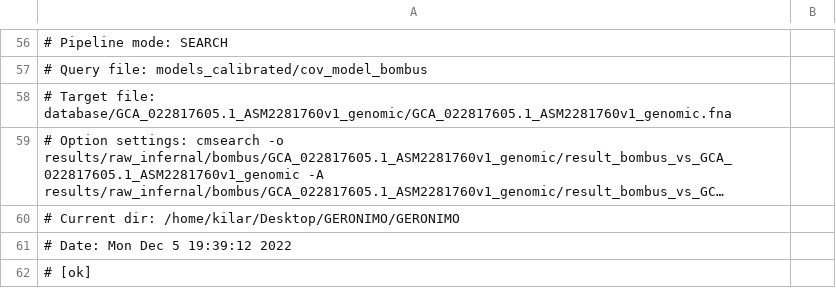
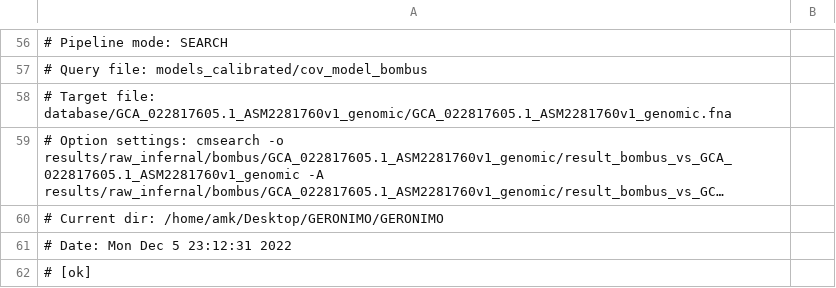
Before and after one commit to amkilar/GERONIMO, a CSV file: results/raw_infernal/bombus/GCA_022817605.1_ASM2281760v1_genomic/result_bombus_vs_GCA_022817605.1_ASM2281760v1_genomic.csv, drawn as a sheet; only a part is shown, gaps mark what is left out; long unchanged cells end in …; the diff names each change by its address in the sheet, - before the commit and + after, or states it on an @@ line.

```diff
--- a/results/raw_infernal/bombus/GCA_022817605.1_ASM2281760v1_genomic/result_bombus_vs_GCA_022817605.1_ASM2281760v1_genomic.csv
+++ b/results/raw_infernal/bombus/GCA_022817605.1_ASM2281760v1_genomic/result_bombus_vs_GCA_022817605.1_ASM2281760v1_genomic.csv
-A60: …Current dir: /home/kilar/Desktop/GERONIMO/GERONIMO
+A60: …Current dir: /home/amk/Desktop/GERONIMO/GERONIMO
-A61: # Date: Mon Dec 5 19:39:12 2022
+A61: # Date: Mon Dec 5 23:12:31 2022
```
Also changed, not shown: 4 other files.
